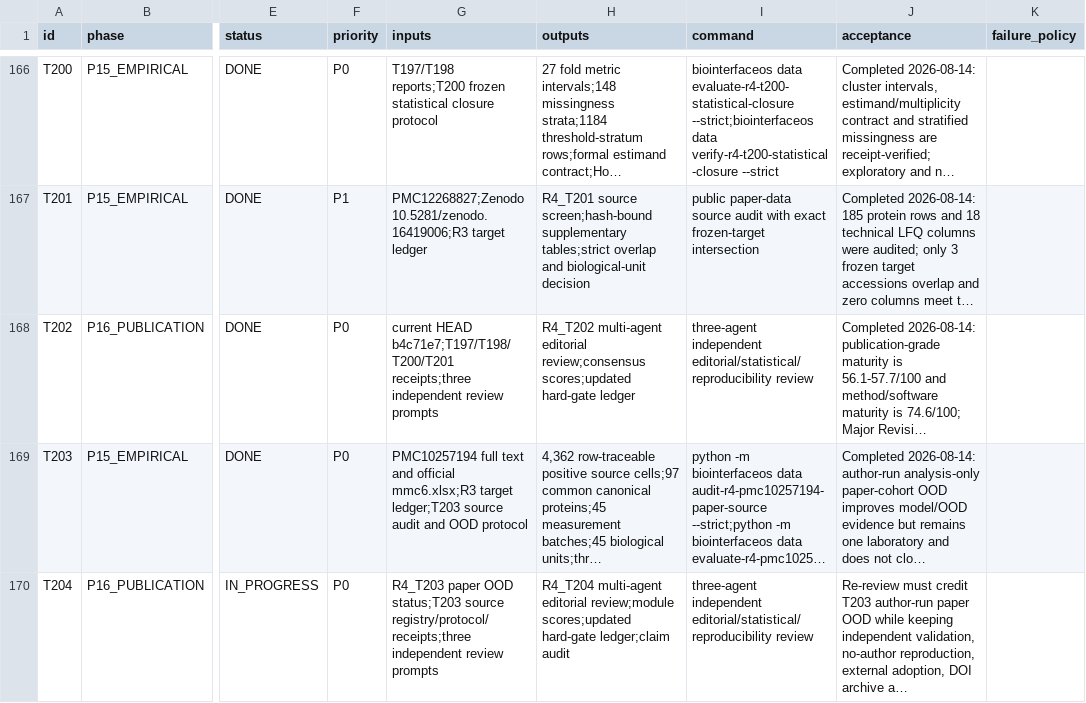
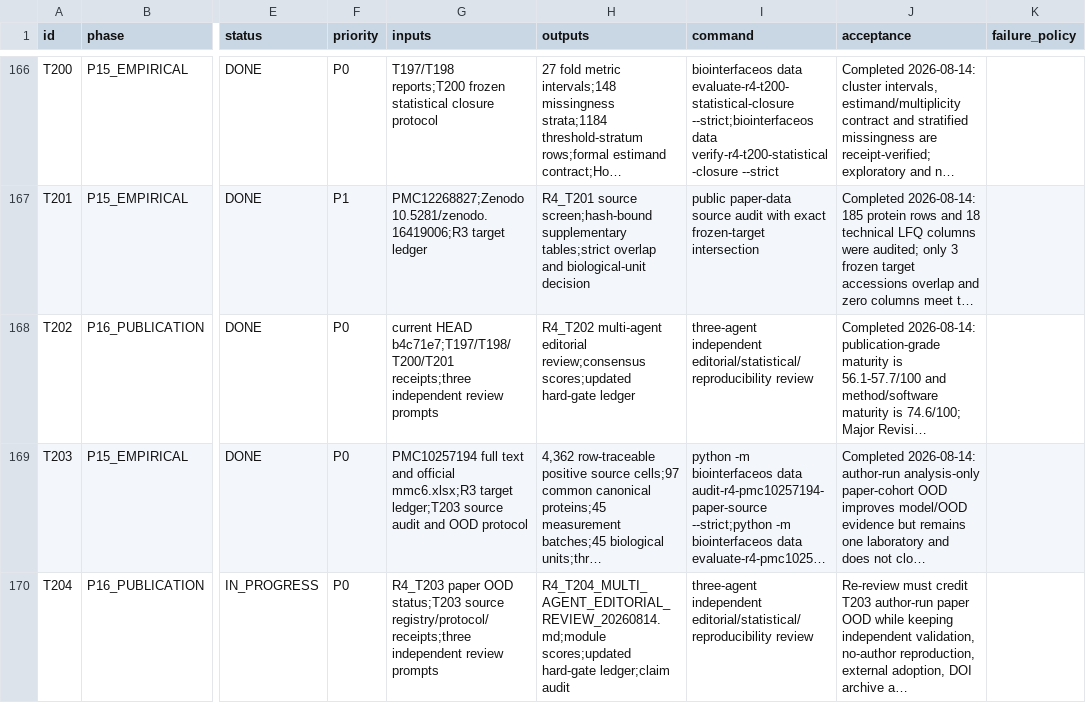
Before and after one commit to ahvsjags/BioInterfaceOS, a TSV file: TASKS.tsv, drawn as a sheet; only a part is shown, gaps mark what is left out; long unchanged cells end in …; the diff names each change by its address in the sheet, - before the commit and + after, or states it on an @@ line.

Commit message:
docs: record T204 multi-agent editorial review

```diff
--- a/TASKS.tsv
+++ b/TASKS.tsv
-H170 (outputs): R4_T204 multi-agent editorial review;module scores;updated hard-gate…
+H170 (outputs): R4_T204_MULTI_AGENT_EDITORIAL_REVIEW_20260814.md;module scores;updated hard-gate…
```
Also changed, not shown: 3 other files.
